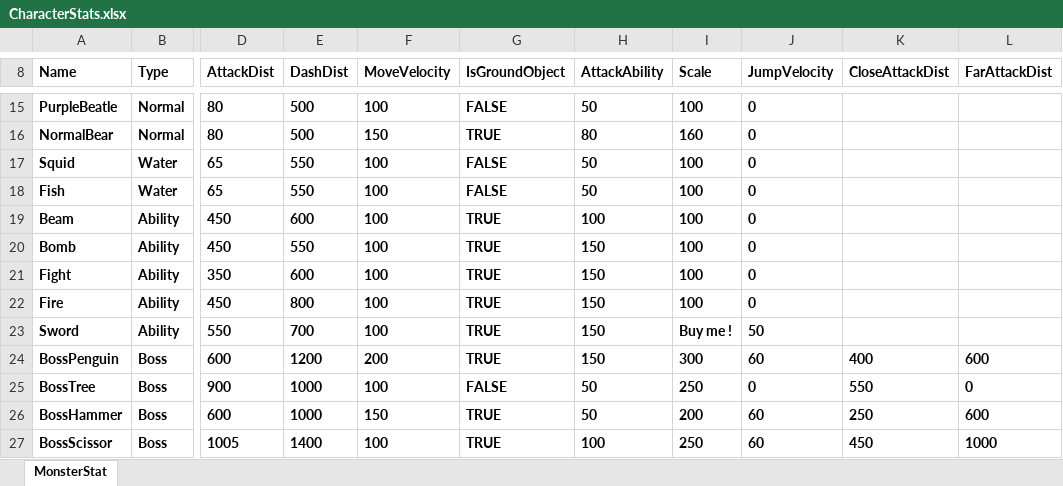
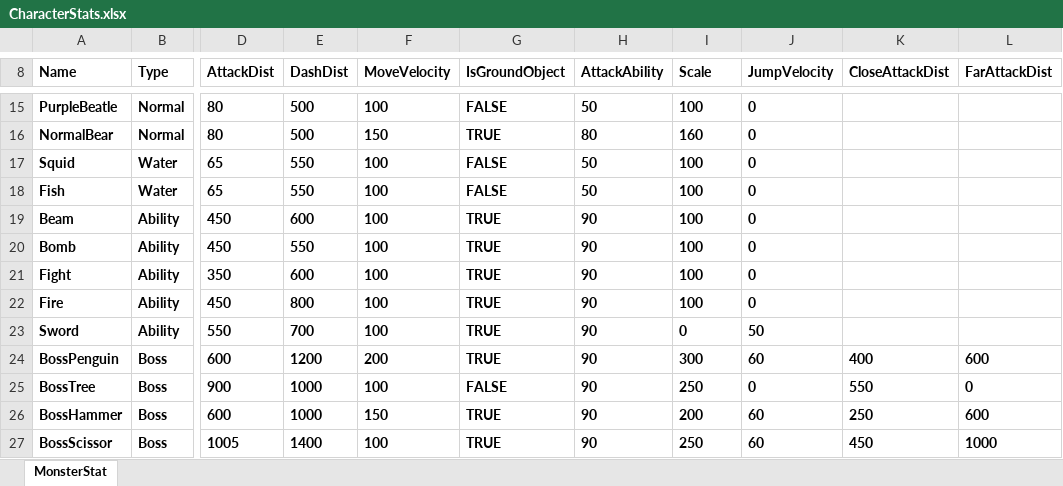
Before and after one commit to ohbumjun/2DGameDX2D_Kirby, an Excel workbook: CharacterStats.xlsx, sheet MonsterStat, drawn as a sheet; only a part is shown, gaps mark what is left out; values as stored, in another font and other column widths than the file's, no borders; charts and pictures not drawn; the diff names each change by its address in the sheet, - before the commit and + after, or states it on an @@ line.

Commit message:
[Feat] (Client) Call Collision Callback Of Monster Attack Only When It Collider With Player Body Collider

```diff
--- a/CharacterStats.xlsx (sheet MonsterStat)
+++ b/CharacterStats.xlsx (sheet MonsterStat)
-H19 (AttackAbility): 100
+H19 (AttackAbility): 90
-H20:H24 (AttackAbility): 150
+H20:H24 (AttackAbility): 90
-I23 (Scale): Buy me !
+I23 (Scale): 0
-H25:H26 (AttackAbility): 50
+H25:H26 (AttackAbility): 90
-H27 (AttackAbility): 100
+H27 (AttackAbility): 90
```
Also changed, not shown: 28 other files.
